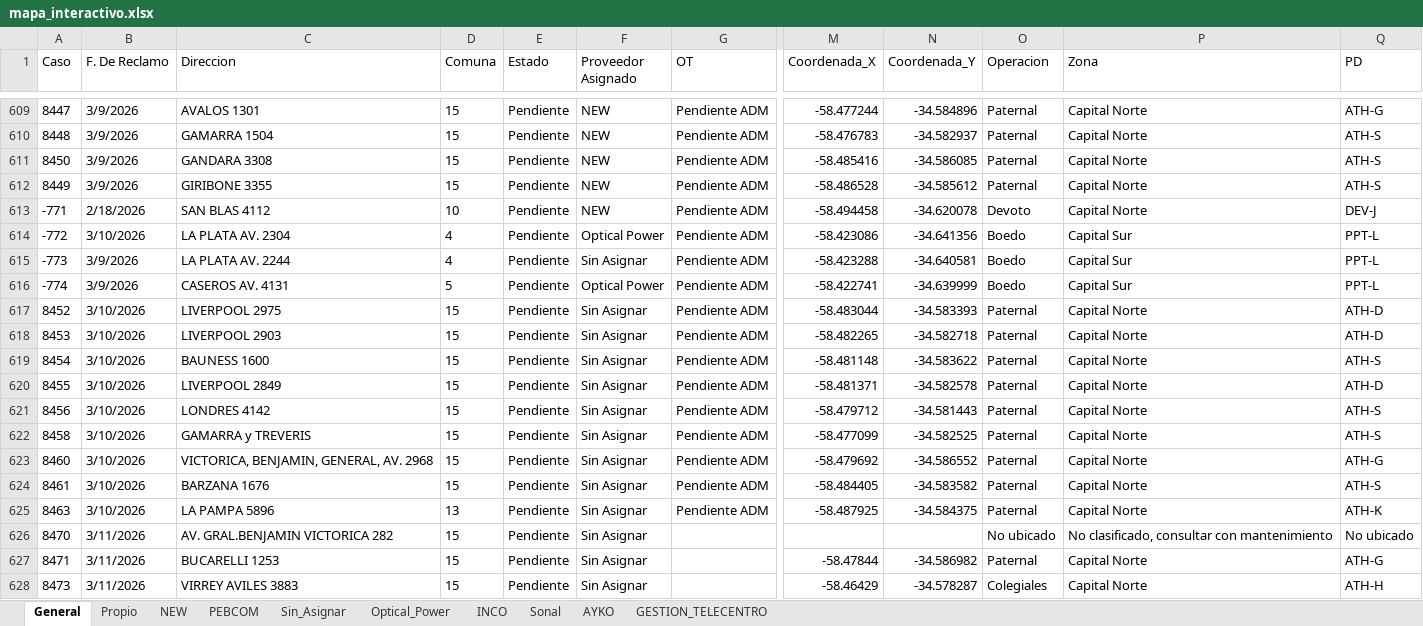
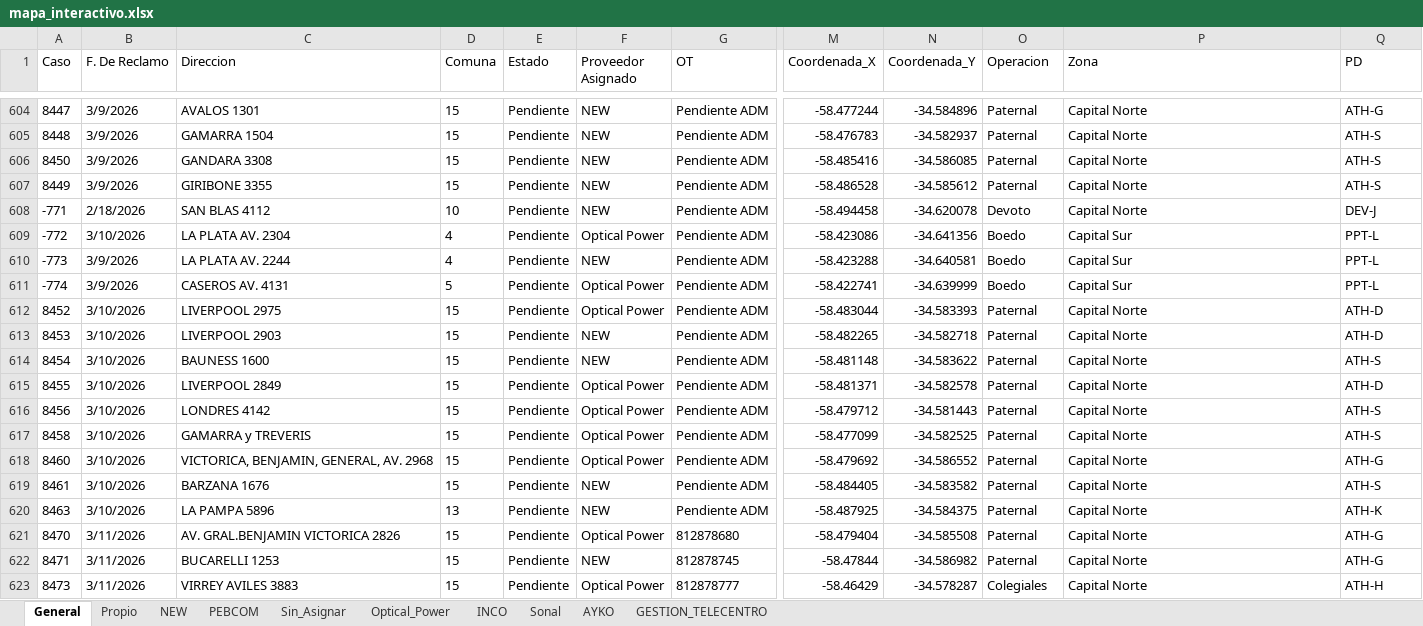
Before and after one commit to gestiondereclamosteco/pendientes_mantenimiento, an Excel workbook: mapa_interactivo.xlsx, sheet General, drawn as a sheet; only a part is shown, gaps mark what is left out; values as stored, in another font and other column widths than the file's, no borders; addresses are those after the commit; the diff covers the shown part only; the diff names each change by its address in the sheet, - before the commit and + after, or states it on an @@ line.

```diff
--- a/mapa_interactivo.xlsx (sheet General)
+++ b/mapa_interactivo.xlsx (sheet General)
-F610 (Proveedor Asignado): Sin Asignar
+F610 (Proveedor Asignado): NEW
-F612 (Proveedor Asignado): Sin Asignar
+F612 (Proveedor Asignado): Optical Power
-F613:F614 (Proveedor Asignado): Sin Asignar
+F613:F614 (Proveedor Asignado): NEW
-F615:F618 (Proveedor Asignado): Sin Asignar
+F615:F618 (Proveedor Asignado): Optical Power
-F619:F620 (Proveedor Asignado): Sin Asignar
+F619:F620 (Proveedor Asignado): NEW
-C621 (Direccion): AV. GRAL.BENJAMIN VICTORICA 282
+C621 (Direccion): AV. GRAL.BENJAMIN VICTORICA 2826
-F621 (Proveedor Asignado): Sin Asignar
+F621 (Proveedor Asignado): Optical Power
-G621 (OT): (empty)
+G621 (OT): 812878680
-M621 (Coordenada_X): (empty)
+M621 (Coordenada_X): -58.479404
-N621 (Coordenada_Y): (empty)
+N621 (Coordenada_Y): -34.585508
-O621 (Operacion): No ubicado
+O621 (Operacion): Paternal
-P621 (Zona): No clasificado, consultar con mantenimiento
+P621 (Zona): Capital Norte
-Q621 (PD): No ubicado
+Q621 (PD): ATH-G
-F622 (Proveedor Asignado): Sin Asignar
+F622 (Proveedor Asignado): NEW
-G622 (OT): (empty)
+G622 (OT): 812878745
-F623 (Proveedor Asignado): Sin Asignar
+F623 (Proveedor Asignado): Optical Power
-G623 (OT): (empty)
+G623 (OT): 812878777
```
Also changed, not shown: 22 added rows, 7 removed rows and 156 edited cells elsewhere in this sheet, sheet Sin_Asignar, sheet NEW, sheet Optical_Power, sheet PEBCOM, 1 other file.
